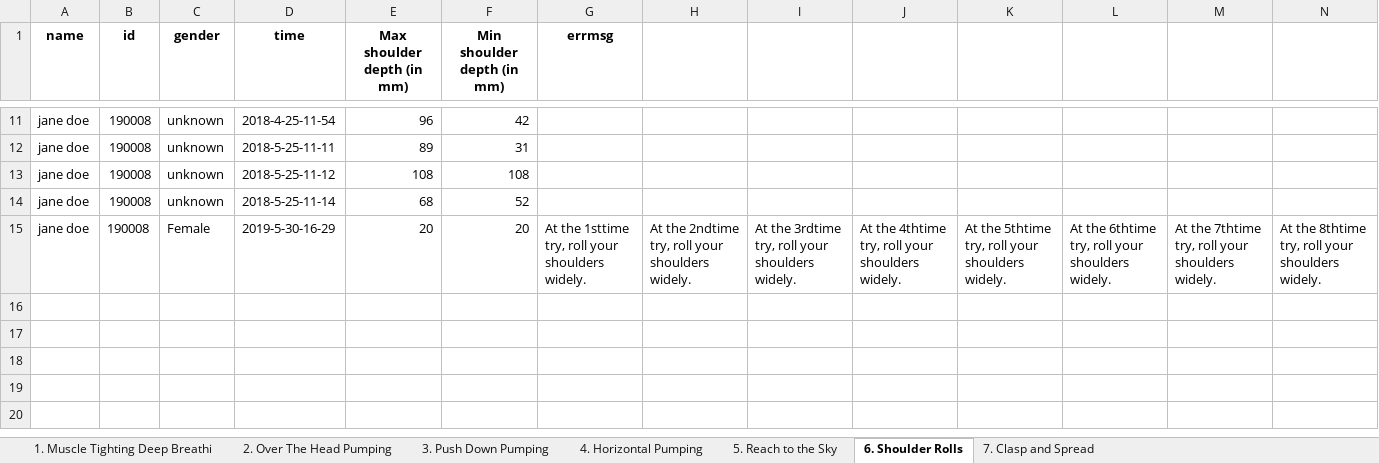
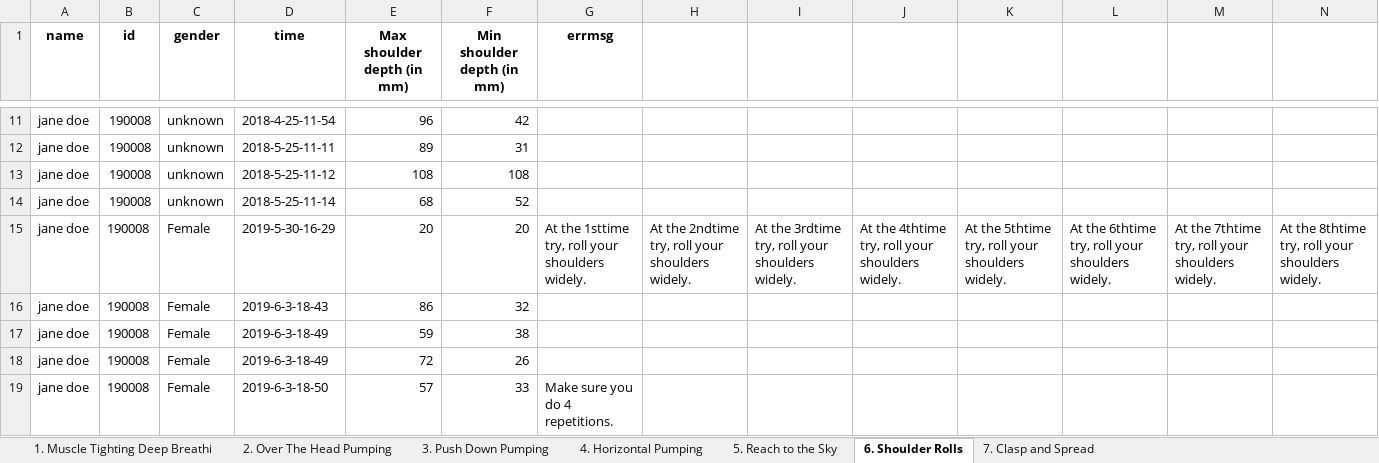
Before and after one commit to simay1224/K-project-UI, an Excel workbook: UI3/output/log.xlsx, sheet 6. Shoulder Rolls, drawn as a sheet; only a part is shown, gaps mark what is left out; values as stored, in another font and other column widths than the file's, no borders; 2 other sheets too large or unreadable and not compared; rows hold the shown columns only; the diff names each change by its address in the sheet, - before the commit and + after, or states it on an @@ line.

```diff
--- a/UI3/output/log.xlsx (sheet 6. Shoulder Rolls)
+++ b/UI3/output/log.xlsx (sheet 6. Shoulder Rolls)
+row 16: jane doe | 190008 | Female | 2019-6-3-18-43 | 86 | 32
+row 17: jane doe | 190008 | Female | 2019-6-3-18-49 | 59 | 38
+row 18: jane doe | 190008 | Female | 2019-6-3-18-49 | 72 | 26
+row 19: jane doe | 190008 | Female | 2019-6-3-18-50 | 57 | 33 | Make sure you do 4 repetitions.
```
Also changed, not shown: sheet 3. Push Down Pumping, sheet 2. Over The Head Pumping, sheet 7. Clasp and Spread, sheet 5. Reach to the Sky, 13 other files.
